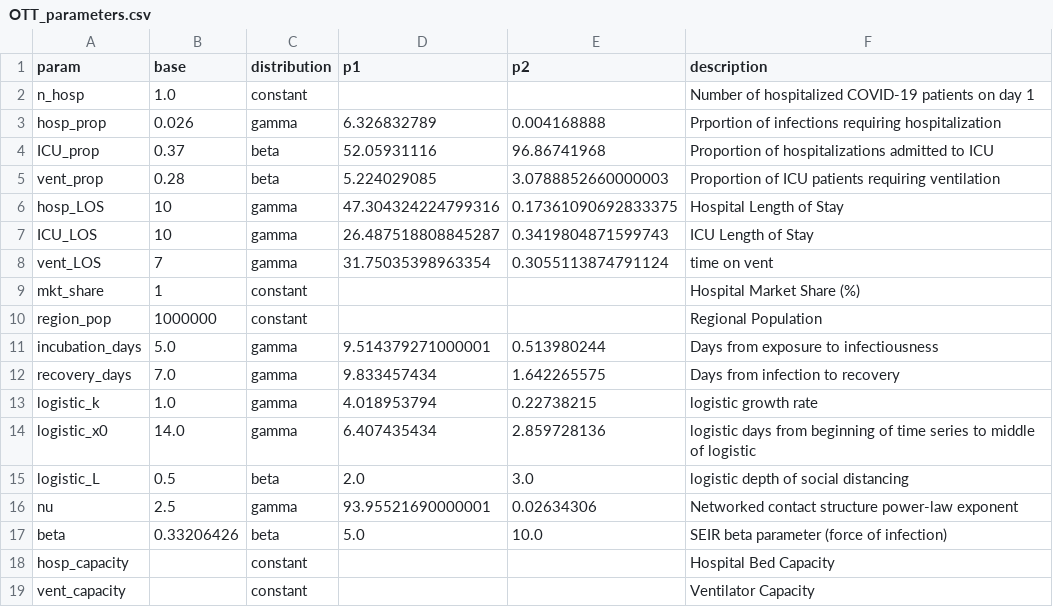
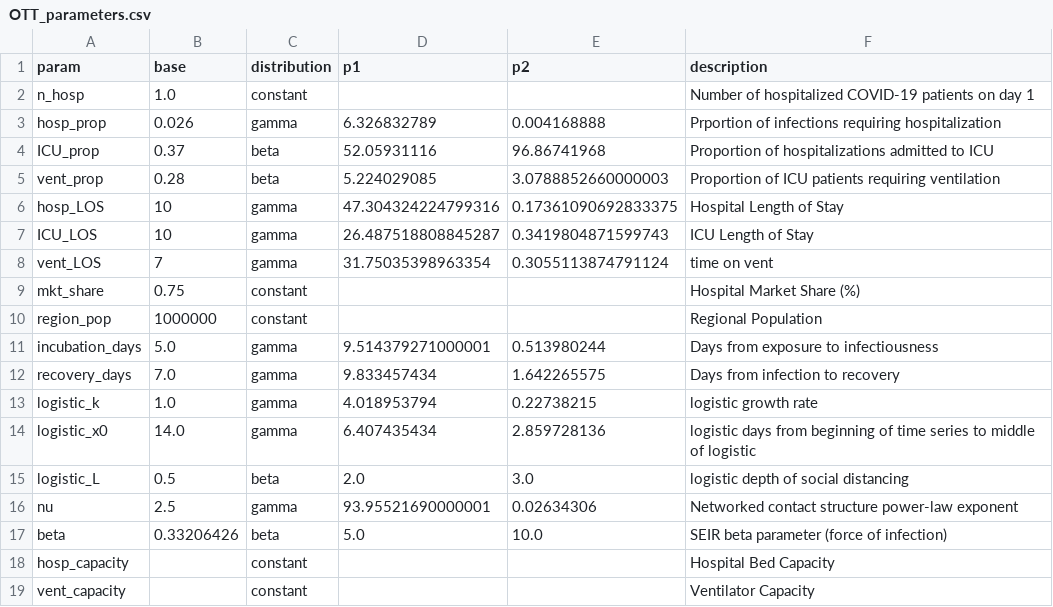
Before and after one commit to Big-Life-Lab/chime_sims-1, a CSV file: data/OTT_parameters.csv, drawn as a sheet.

```diff
--- a/data/OTT_parameters.csv
+++ b/data/OTT_parameters.csv
@@ -8,3 +8,3 @@ ICU_LOS,10,gamma,26.487518808845287,0.3419804871599743,ICU Length of Stay
 vent_LOS,7,gamma,31.75035398963354,0.3055113874791124,time on vent
-mkt_share,1,constant,,,Hospital Market Share (%)
+mkt_share,0.75,constant,,,Hospital Market Share (%)
 region_pop,1000000,constant,,,Regional Population
```
Also changed, not shown: data/OTT_ts.csv.
